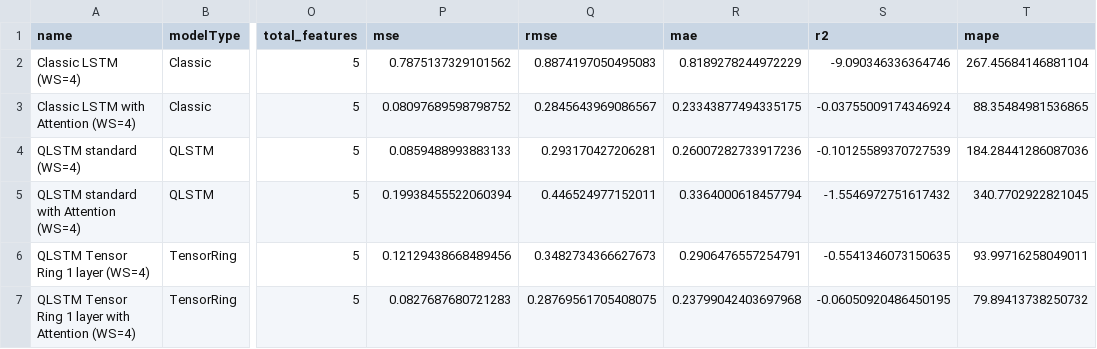
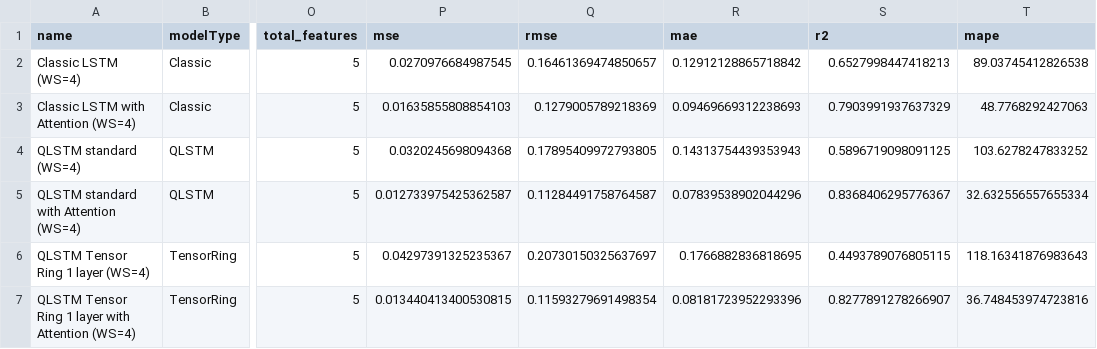
Before and after one commit to Fonty02/QuantumComputing, a CSV file: esame/experiment_results.csv, drawn as a sheet; only a part is shown, gaps mark what is left out; the diff covers the shown part only; the diff names each change by its address in the sheet, - before the commit and + after, or states it on an @@ line.

```diff
--- a/esame/experiment_results.csv
+++ b/esame/experiment_results.csv
-P2 (mse): 0.7875137329101562
+P2 (mse): 0.0270976684987545
-Q2 (rmse): 0.8874197050495083
+Q2 (rmse): 0.16461369474850657
-R2 (mae): 0.8189278244972229
+R2 (mae): 0.12912128865718842
-S2 (r2): -9.090346336364746
+S2 (r2): 0.6527998447418213
-T2 (mape): 267.45684146881104
+T2 (mape): 89.03745412826538
-P3 (mse): 0.08097689598798752
+P3 (mse): 0.01635855808854103
-Q3 (rmse): 0.2845643969086567
+Q3 (rmse): 0.1279005789218369
-R3 (mae): 0.23343877494335175
+R3 (mae): 0.09469669312238693
-S3 (r2): -0.03755009174346924
+S3 (r2): 0.7903991937637329
-T3 (mape): 88.35484981536865
+T3 (mape): 48.7768292427063
-P4 (mse): 0.0859488993883133
+P4 (mse): 0.0320245698094368
-Q4 (rmse): 0.293170427206281
+Q4 (rmse): 0.17895409972793805
-R4 (mae): 0.26007282733917236
+R4 (mae): 0.14313754439353943
-S4 (r2): -0.10125589370727539
+S4 (r2): 0.5896719098091125
-T4 (mape): 184.28441286087036
+T4 (mape): 103.6278247833252
-P5 (mse): 0.19938455522060394
+P5 (mse): 0.012733975425362587
-Q5 (rmse): 0.446524977152011
+Q5 (rmse): 0.11284491758764587
-R5 (mae): 0.3364000618457794
+R5 (mae): 0.07839538902044296
-S5 (r2): -1.5546972751617432
+S5 (r2): 0.8368406295776367
-T5 (mape): 340.7702922821045
+T5 (mape): 32.632556557655334
-P6 (mse): 0.12129438668489456
+P6 (mse): 0.04297391325235367
-Q6 (rmse): 0.3482734366627673
+Q6 (rmse): 0.20730150325637697
-R6 (mae): 0.2906476557254791
+R6 (mae): 0.1766882836818695
-S6 (r2): -0.5541346073150635
+S6 (r2): 0.4493789076805115
-T6 (mape): 93.99716258049011
+T6 (mape): 118.16341876983643
-P7 (mse): 0.0827687680721283
+P7 (mse): 0.013440413400530815
-Q7 (rmse): 0.28769561705408075
+Q7 (rmse): 0.11593279691498354
-R7 (mae): 0.23799042403697968
+R7 (mae): 0.08181723952293396
-S7 (r2): -0.06050920486450195
+S7 (r2): 0.8277891278266907
-T7 (mape): 79.89413738250732
+T7 (mape): 36.748453974723816
```
Also changed, not shown: 30 edited cells elsewhere in this file, 12 other files.
